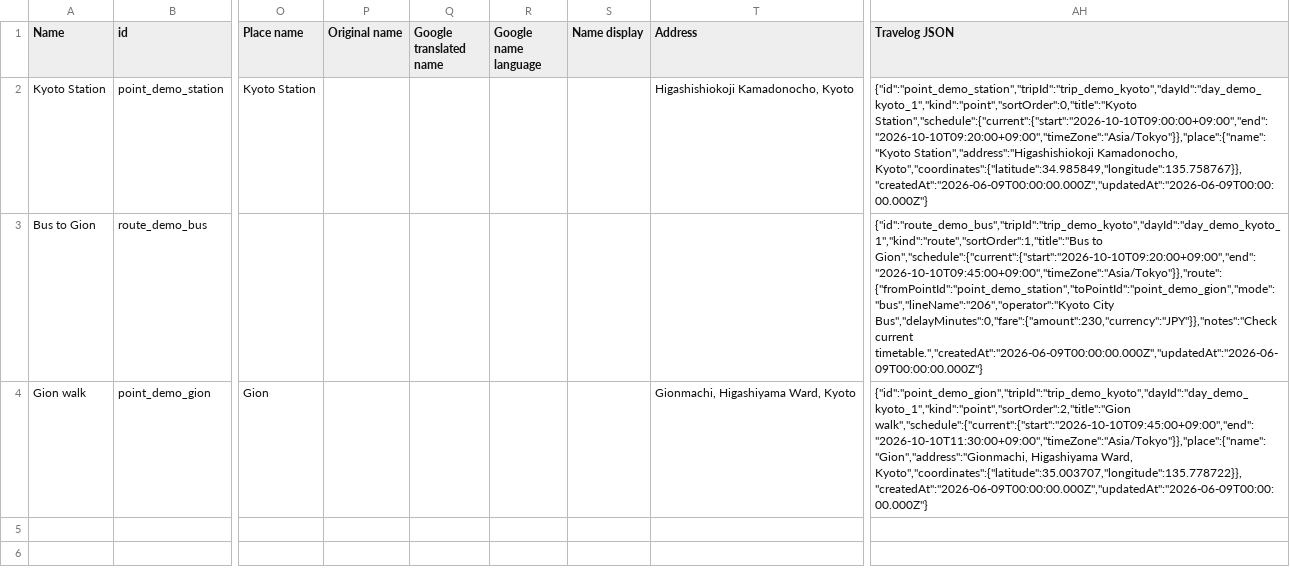
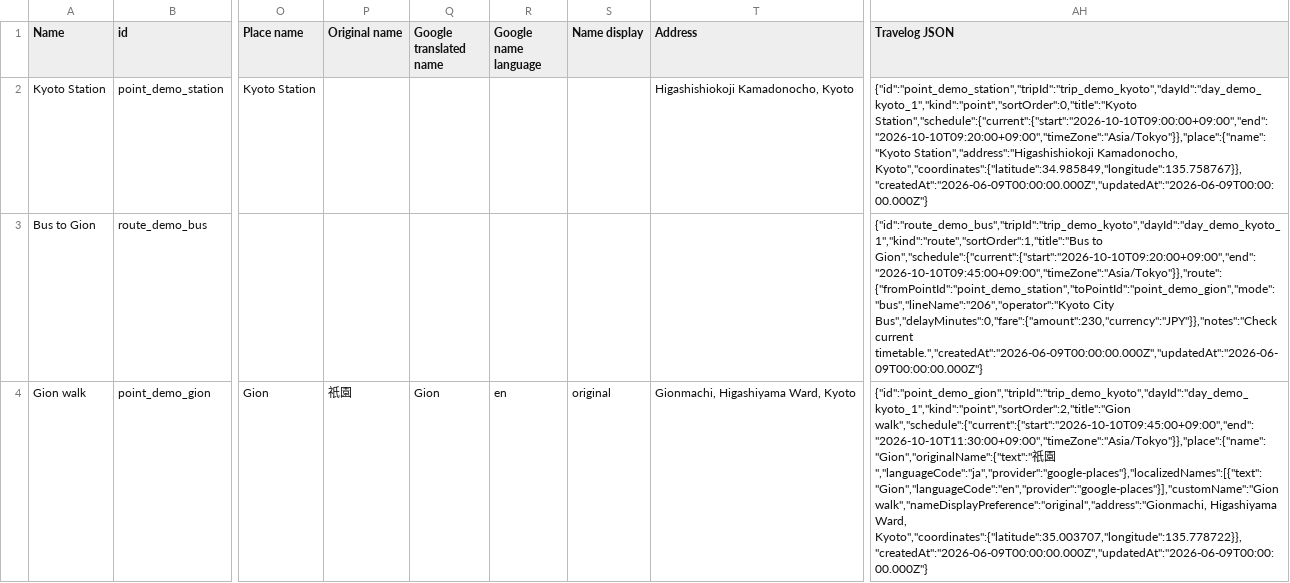
Before and after one commit to ChuppeWorks/travelog-planner, a CSV file: notion/csv/Timeline.csv, drawn as a sheet; only a part is shown, gaps mark what is left out; the diff names each change by its address in the sheet, - before the commit and + after, or states it on an @@ line.

Commit message:
Strengthen shared planner data contract

```diff
--- a/notion/csv/Timeline.csv
+++ b/notion/csv/Timeline.csv
-P4 (Original name): (empty)
+P4 (Original name): 祇園
-Q4 (Google translated name): (empty)
+Q4 (Google translated name): Gion
-R4 (Google name language): (empty)
+R4 (Google name language): en
-S4 (Name display): (empty)
+S4 (Name display): original
-AH4 (Travelog JSON): {"id":"point_demo_gion","tripId":"trip_demo_kyoto","dayId":"day_demo_kyoto_1","kind":"point","sortOrder":2,"title":"Gion walk","schedule":{"current":{"start":"2026-10-10T09:45:00+09:00","end":"2026-10-10T11:30:00+09:00","timeZone":"Asia/Tokyo"}},"place":{"name":"Gion","address":"Gionmachi, Higashiyama Ward,…
+AH4 (Travelog JSON): {"id":"point_demo_gion","tripId":"trip_demo_kyoto","dayId":"day_demo_kyoto_1","kind":"point","sortOrder":2,"title":"Gion walk","schedule":{"current":{"start":"2026-10-10T09:45:00+09:00","end":"2026-10-10T11:30:00+09:00","timeZone":"Asia/Tokyo"}},"place":{"name":"Gion","originalName":{"text":"祇園","languageCode":"ja","provider":"google-places"},"localizedNames":[{"text":"Gion","languageCode":"en","provider":"google-places"}],"customName":"Gion walk","nameDisplayPreference":"original","address":"Gionmachi, Higashiyama Ward,…
```
Also changed, not shown: 9 other files.
